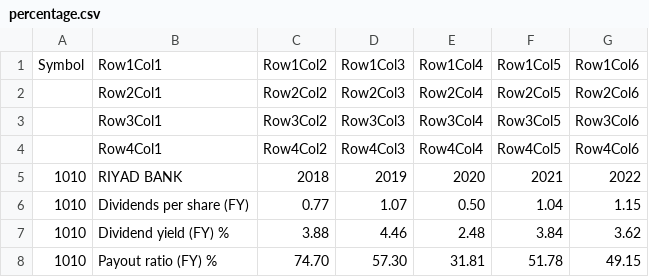
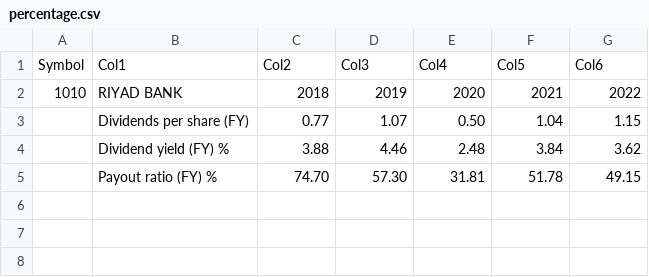
Before and after one commit to SoloSaudiDeveloper/shares, a CSV file: percentage.csv, drawn as a sheet; removed rows and columns are numbered as before the commit, all else as after; the diff names each change by its address in the sheet, - before the commit and + after, or states it on an @@ line.

Commit message:
Update output CSV file and percentage

```diff
--- a/percentage.csv
+++ b/percentage.csv
-row 1: Symbol | Row1Col1 | Row1Col2 | Row1Col3 | Row1Col4 | Row1Col5 | Row1Col6
-row 2:  | Row2Col1 | Row2Col2 | Row2Col3 | Row2Col4 | Row2Col5 | Row2Col6
-row 3:  | Row3Col1 | Row3Col2 | Row3Col3 | Row3Col4 | Row3Col5 | Row3Col6
-row 4:  | Row4Col1 | Row4Col2 | Row4Col3 | Row4Col4 | Row4Col5 | Row4Col6
+row 1: Symbol | Col1 | Col2 | Col3 | Col4 | Col5 | Col6
-A3:A5: 1010
+A3:A5: (empty)
```
